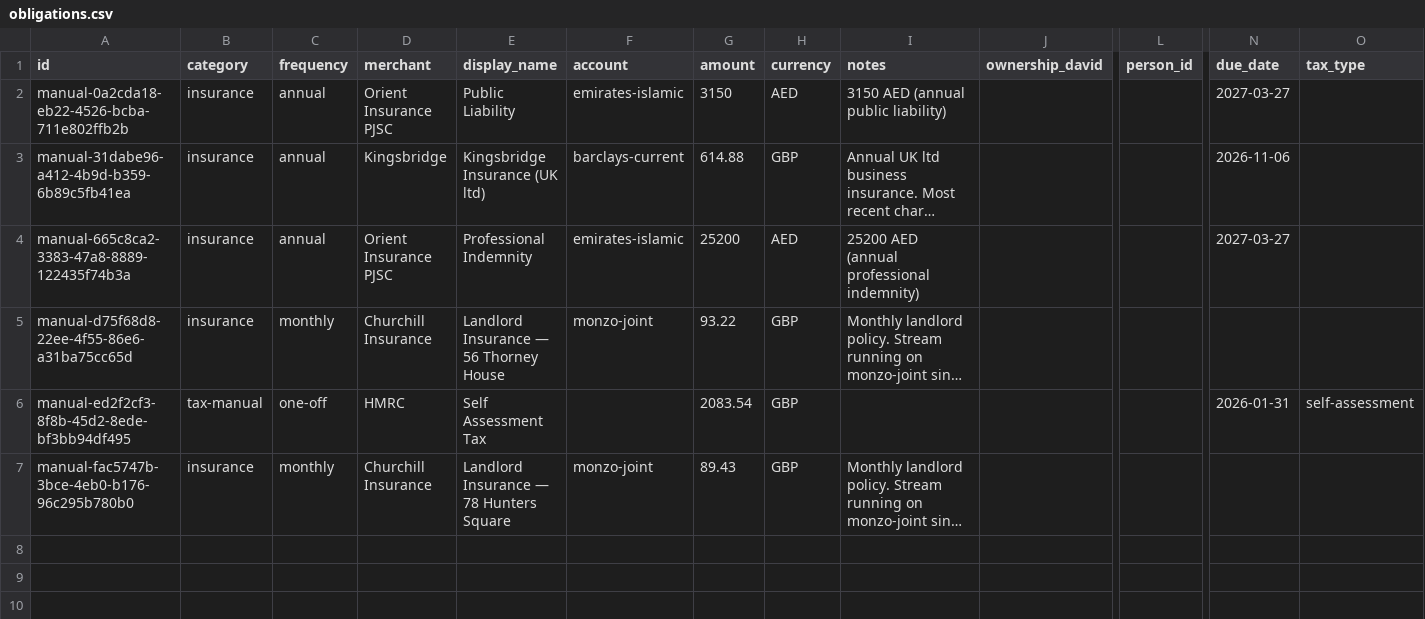
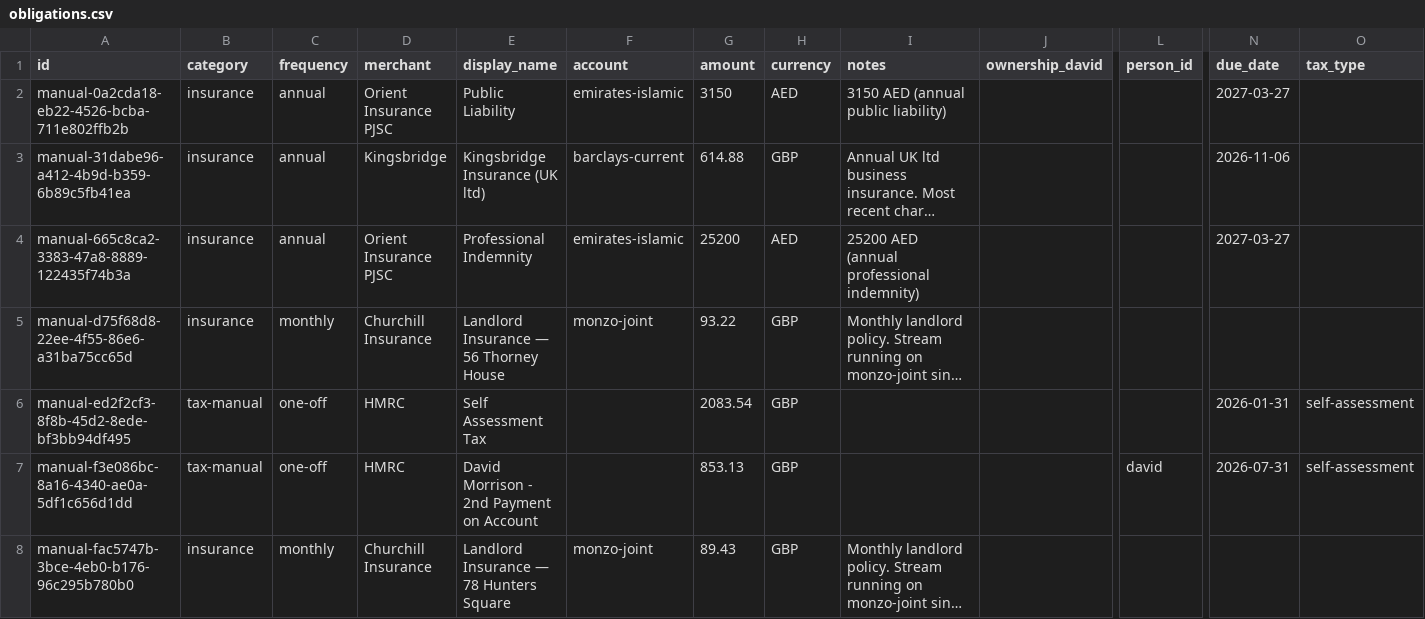
Before and after one commit to morrisondavid/finance-app, a CSV file: obligations/obligations.csv, drawn as a sheet; only a part is shown, gaps mark what is left out; long unchanged cells end in …; rows hold the shown columns only; the diff names each change by its address in the sheet, - before the commit and + after, or states it on an @@ line.

```diff
--- a/obligations/obligations.csv
+++ b/obligations/obligations.csv
+row 7: manual-f3e086bc-8a16-4340-ae0a-5df1c656d1dd | tax-manual | one-off | HMRC | David Morrison - 2nd Payment on Account |  | 853.13 | GBP |  |  | david | 2026-07-31 | self-assessment
```
Also changed, not shown: deadlines/deadlines.csv, 30 other files.
